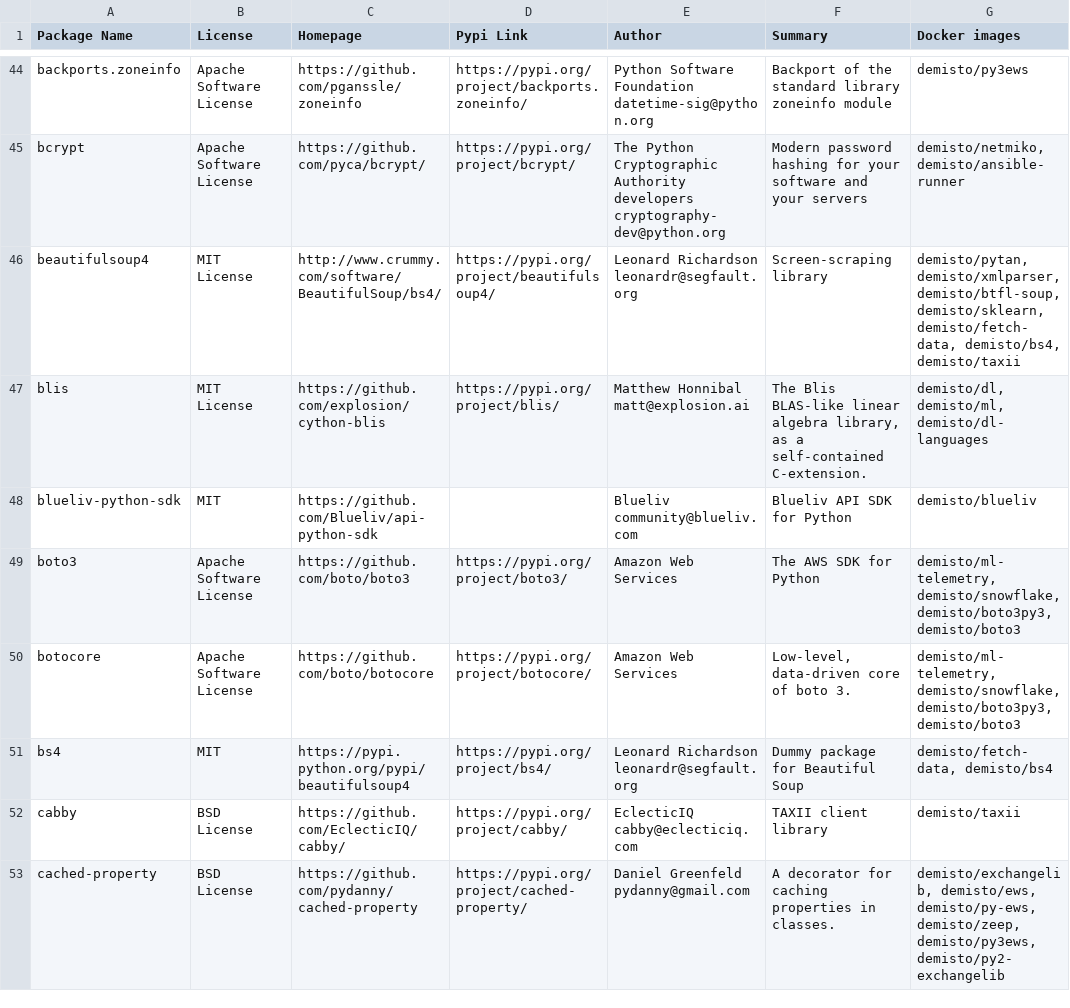
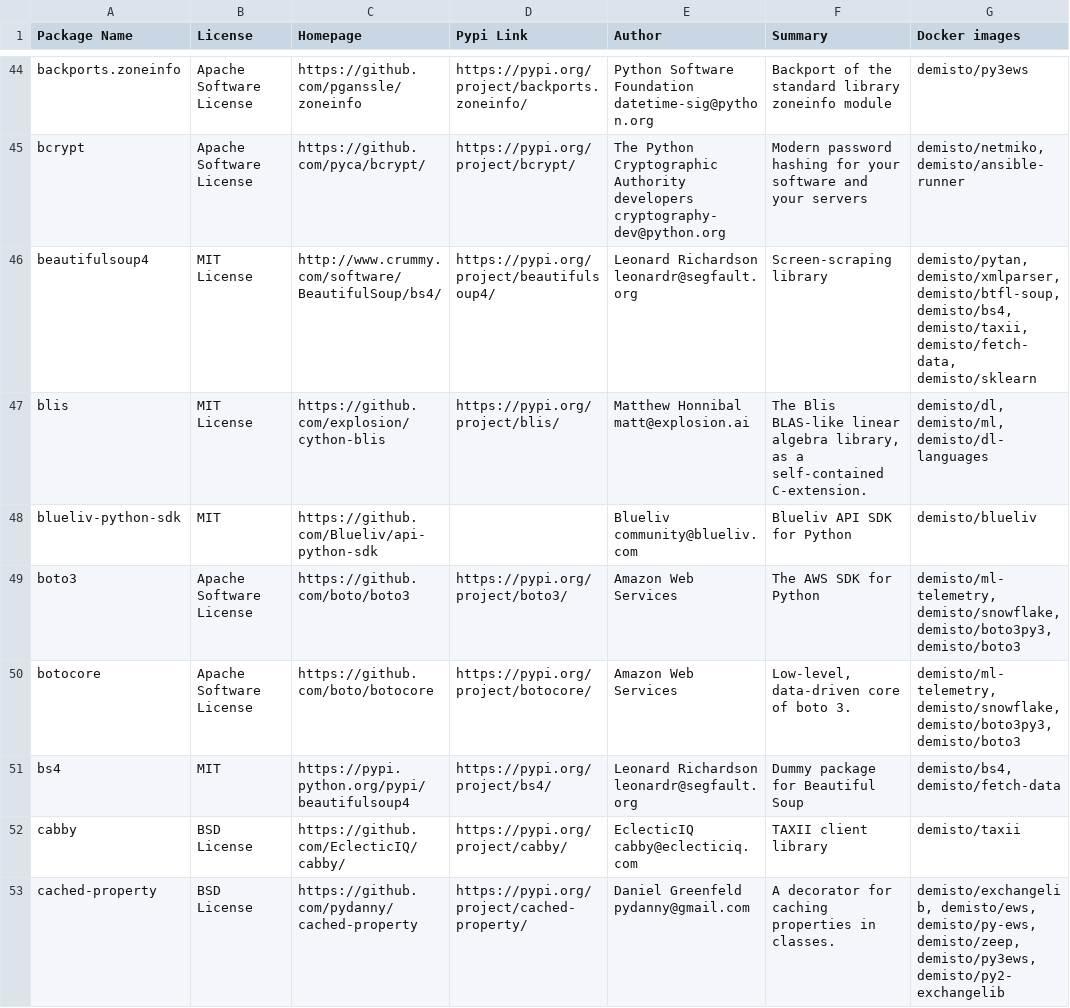
Before and after one commit to upstart-swiss/dockerfiles, a CSV file: used_packages.csv, drawn as a sheet; only a part is shown, gaps mark what is left out; the diff covers the shown part only.

Commit message:
Tue Dec  8 01:09:48 UTC 2020: automatic docker repository update

```diff
--- a/used_packages.csv
+++ b/used_packages.csv
@@ -45,3 +45,3 @@ backports.zoneinfo,Apache Software License,https://github.com/pganssle/zoneinfo,
 bcrypt,Apache Software License,https://github.com/pyca/bcrypt/,https://pypi.org/project/bcrypt/,The Python Cryptographic Authority developers cryptography-dev@python.org,Modern password hashing for your software and your servers,"demisto/netmiko, demisto/ansible-runner"
-beautifulsoup4,MIT License,http://www.crummy.com/software/BeautifulSoup/bs4/,https://pypi.org/project/beautifulsoup4/,Leonard Richardson leonardr@segfault.org,Screen-scraping library,"demisto/pytan, demisto/xmlparser, demisto/btfl-soup, demisto/sklearn, demisto/fetch-data, demisto/bs4, demisto/taxii"
+beautifulsoup4,MIT License,http://www.crummy.com/software/BeautifulSoup/bs4/,https://pypi.org/project/beautifulsoup4/,Leonard Richardson leonardr@segfault.org,Screen-scraping library,"demisto/pytan, demisto/xmlparser, demisto/btfl-soup, demisto/bs4, demisto/taxii, demisto/fetch-data, demisto/sklearn"
 blis,MIT License,https://github.com/explosion/cython-blis,https://pypi.org/project/blis/,Matthew Honnibal matt@explosion.ai,"The Blis BLAS-like linear algebra library, as a self-contained C-extension.","demisto/dl, demisto/ml, demisto/dl-languages"
@@ -50,3 +50,3 @@ boto3,Apache Software License,https://github.com/boto/boto3,https://pypi.org/pro
 botocore,Apache Software License,https://github.com/boto/botocore,https://pypi.org/project/botocore/,Amazon Web Services,"Low-level, data-driven core of boto 3.","demisto/ml-telemetry, demisto/snowflake, demisto/boto3py3, demisto/boto3"
-bs4,MIT,https://pypi.python.org/pypi/beautifulsoup4,https://pypi.org/project/bs4/,Leonard Richardson leonardr@segfault.org,Dummy package for Beautiful Soup,"demisto/fetch-data, demisto/bs4"
+bs4,MIT,https://pypi.python.org/pypi/beautifulsoup4,https://pypi.org/project/bs4/,Leonard Richardson leonardr@segfault.org,Dummy package for Beautiful Soup,"demisto/bs4, demisto/fetch-data"
 cabby,BSD License,https://github.com/EclecticIQ/cabby/,https://pypi.org/project/cabby/,EclecticIQ cabby@eclecticiq.com,TAXII client library,demisto/taxii
```
Also changed, not shown: 44 edited cells elsewhere in this file, 8 other files.
